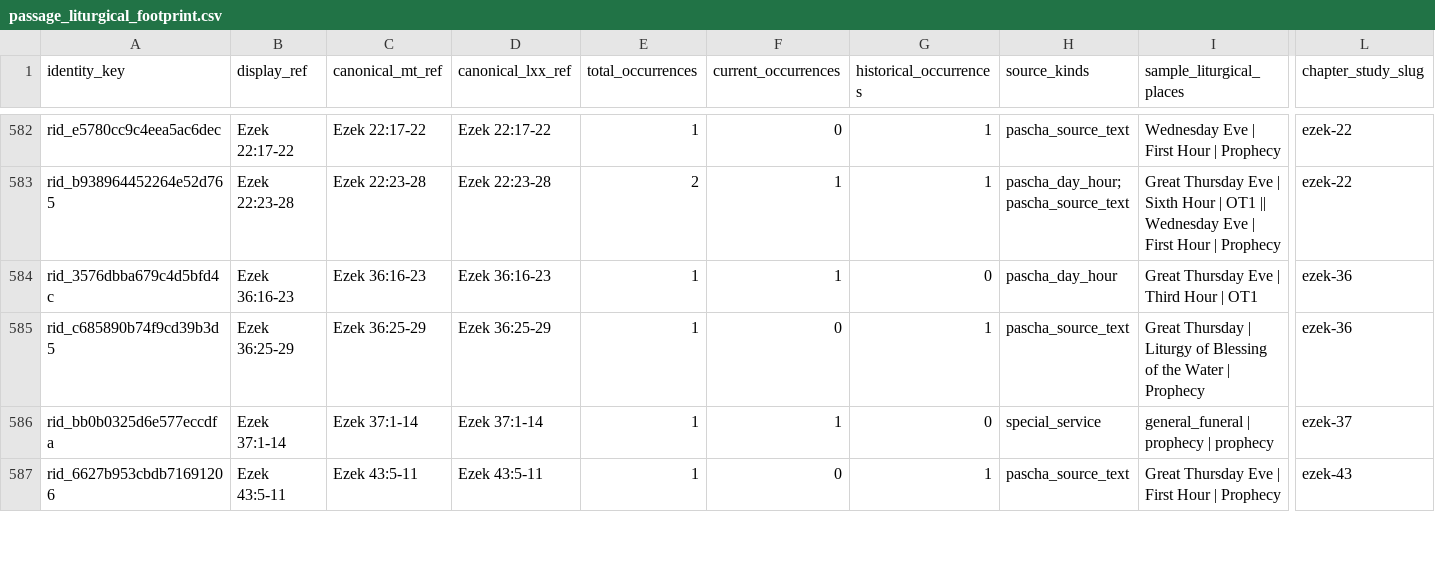
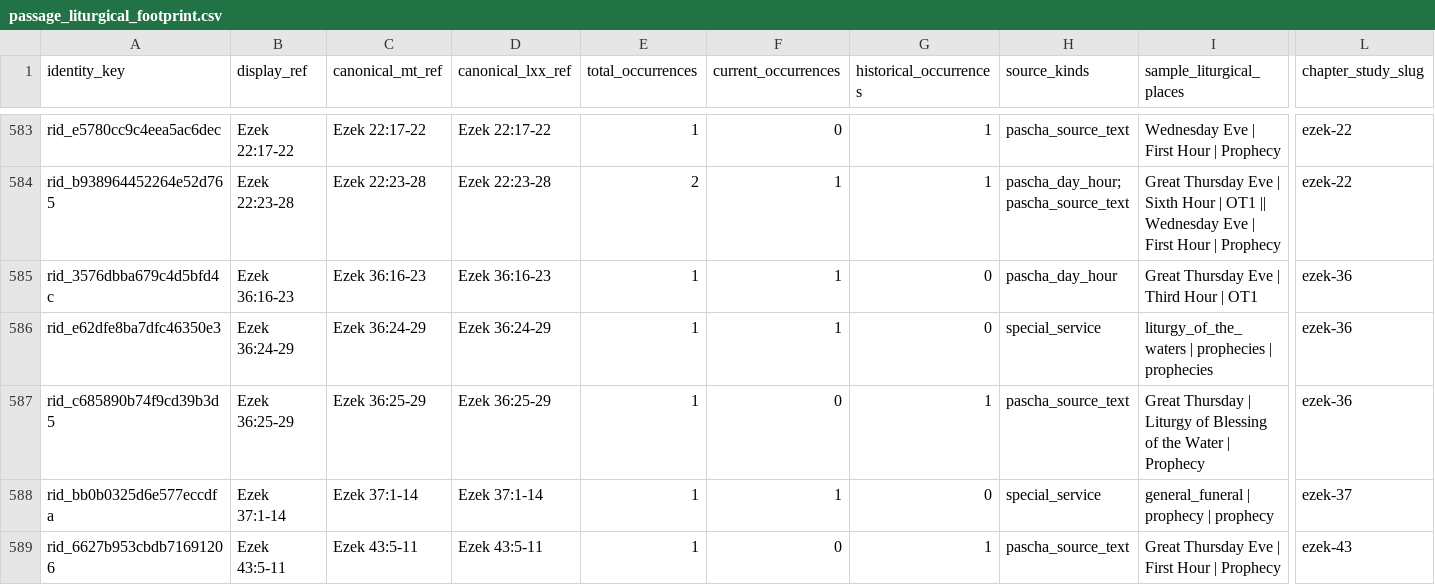
Before and after one commit to george-andraws/coptic-orthodox-lectionary-tools, a CSV file: out/design/passage_liturgical_footprint.csv, drawn as a sheet; only a part is shown, gaps mark what is left out; rows hold the shown columns only; the diff covers the shown part only; the diff names each change by its address in the sheet, - before the commit and + after, or states it on an @@ line.

```diff
--- a/out/design/passage_liturgical_footprint.csv
+++ b/out/design/passage_liturgical_footprint.csv
+row 586: rid_e62dfe8ba7dfc46350e3 | Ezek 36:24-29 | Ezek 36:24-29 | Ezek 36:24-29 | 1 | 1 | 0 | special_service | liturgy_of_the_waters | prophecies | prophecies | ezek-36
```
Also changed, not shown: 3 added rows and 12 edited cells elsewhere in this file, out/data/bible_chapter_lectionary_index.csv, out/data/reverse_lookup_summary.csv, 24 other files.
